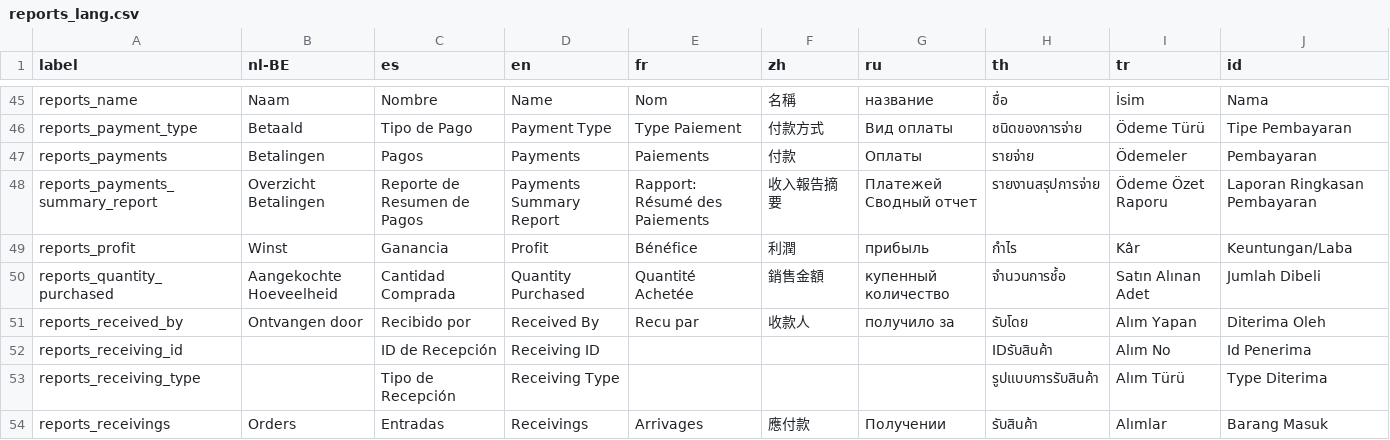
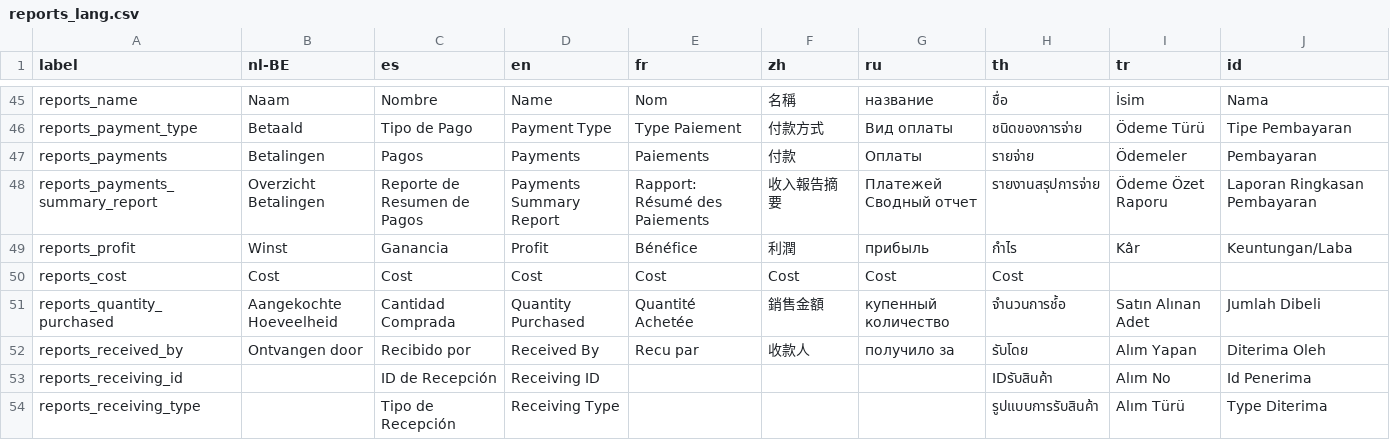
Before and after one commit to Darli963/sistema-inventario-ventas, a CSV file: translations/reports_lang.csv, drawn as a sheet; only a part is shown, gaps mark what is left out; the shorter side is filled out with more unchanged rows.

Commit message:
Added Cost & Count to reports, improved Items suggest, added copyrights and some fixes
Added cost and count to reports

- Added cost in temp table, reports at bottom of page and in each
summary and detailed report
- Added count in all the reports
- Renamed some report fields name to make it generic and consistent
across views
- Fixed few issues here and there
- Adjusted some code indentation

NOTE: Proper translation of word Cost is required in all the languages
but English

Improved Items suggestion

- Added select to restrict results fields
- Added distinct in suppliers instead of the array match
- Added $is_deleted in model part but is not still effective

Add copyright statements in COPYING license file

- Added jekkos and FrancescoUK / daN4cat

Other people that contributed should add their statements.

```diff
--- a/translations/reports_lang.csv
+++ b/translations/reports_lang.csv
@@ -49,2 +49,3 @@ reports_payments_summary_report,Overzicht Betalingen,Reporte de Resumen de Pagos
 reports_profit,Winst,Ganancia,Profit,Bénéfice,利潤,прибыль,กำไร,Kâr,Keuntungan/Laba
+reports_cost,Cost,Cost,Cost,Cost,Cost,Cost,Cost
 reports_quantity_purchased,Aangekochte Hoeveelheid,Cantidad Comprada,Quantity Purchased,Quantité Achetée,銷售金額,купенный количество,จำนวนการช์้อ,Satın Alınan Adet,Jumlah Dibeli
```
Also changed, not shown: 31 other files.
